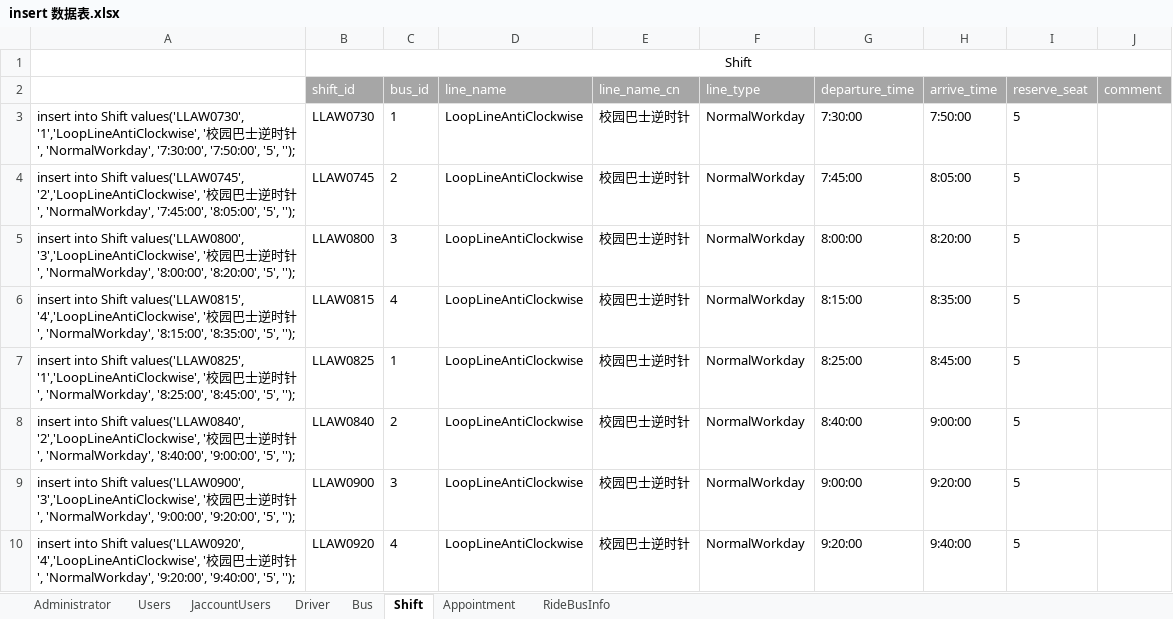
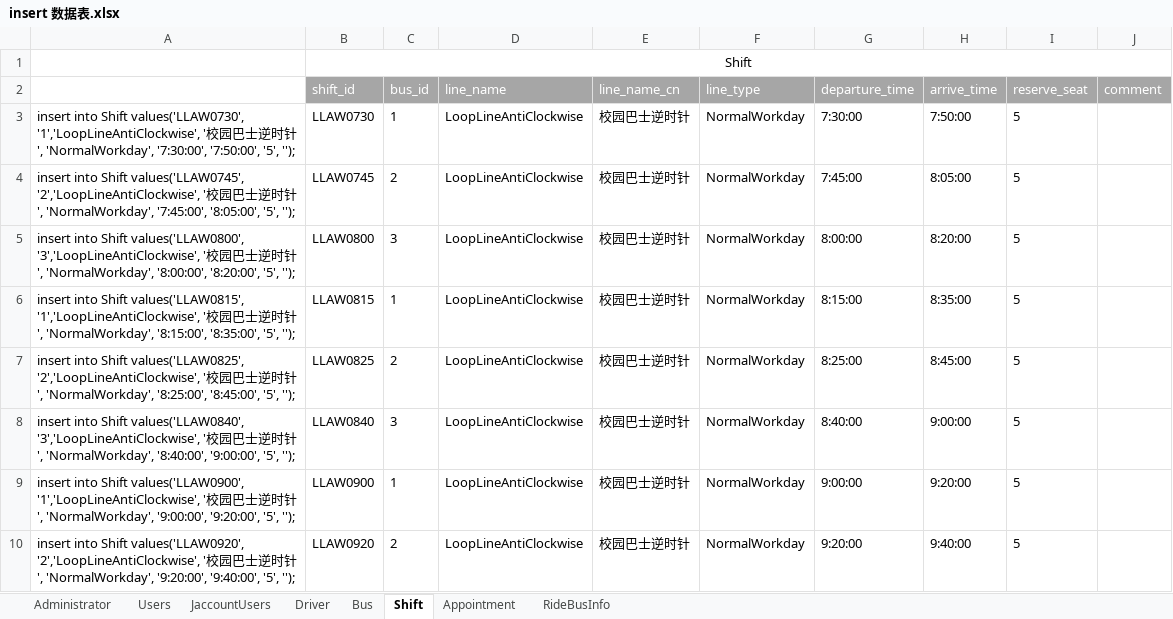
Before and after one commit to SE-Summer-Program/summer-project-docs, an Excel workbook: database design/mysql/insert 数据表.xlsx, sheet Shift, drawn as a sheet; only a part is shown; values as stored, in another font and other column widths than the file's, no borders; the diff covers the shown part only; the diff names each change by its address in the sheet, - before the commit and + after, or states it on an @@ line.

```diff
--- a/database design/mysql/insert 数据表.xlsx (sheet Shift)
+++ b/database design/mysql/insert 数据表.xlsx (sheet Shift)
-A6: …Shift values('LLAW0815', '4','LoopLineAntiClockwise', '校…
+A6: …Shift values('LLAW0815', '1','LoopLineAntiClockwise', '校…
-C6 (bus_id): 4
+C6 (bus_id): 1
-A7: …Shift values('LLAW0825', '1','LoopLineAntiClockwise', '校…
+A7: …Shift values('LLAW0825', '2','LoopLineAntiClockwise', '校…
-C7 (bus_id): 1
+C7 (bus_id): 2
-A8: …Shift values('LLAW0840', '2','LoopLineAntiClockwise', '校…
+A8: …Shift values('LLAW0840', '3','LoopLineAntiClockwise', '校…
-C8 (bus_id): 2
+C8 (bus_id): 3
-A9: …Shift values('LLAW0900', '3','LoopLineAntiClockwise', '校…
+A9: …Shift values('LLAW0900', '1','LoopLineAntiClockwise', '校…
-C9 (bus_id): 3
+C9 (bus_id): 1
-A10: …Shift values('LLAW0920', '4','LoopLineAntiClockwise', '校…
+A10: …Shift values('LLAW0920', '2','LoopLineAntiClockwise', '校…
-C10 (bus_id): 4
+C10 (bus_id): 2
```
Also changed, not shown: 212 edited cells elsewhere in this sheet, sheet Appointment, sheet Bus, 6 other files.
